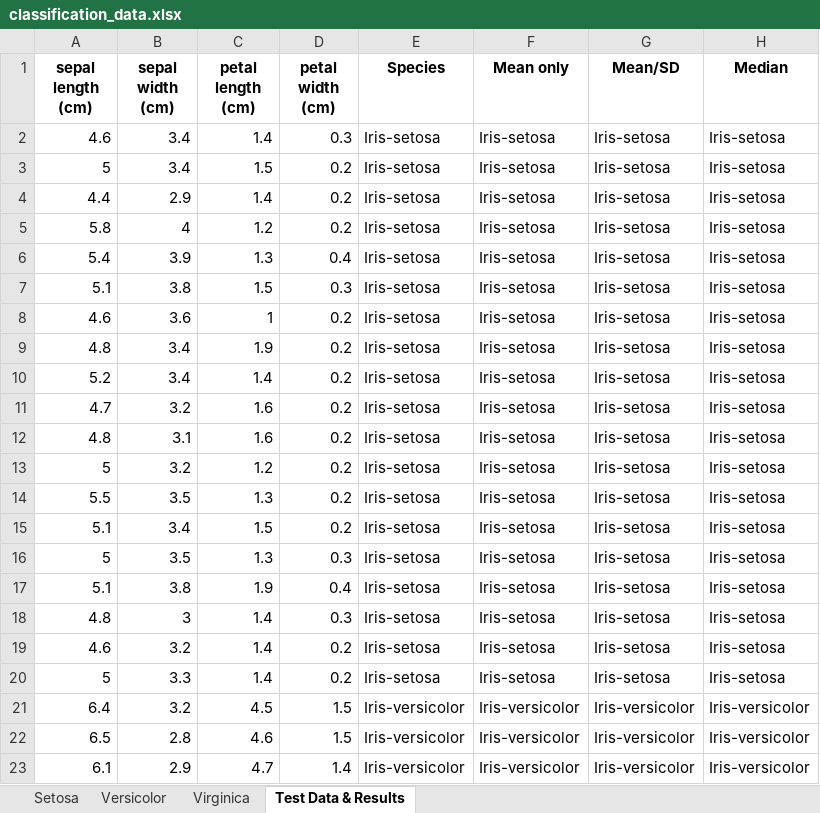
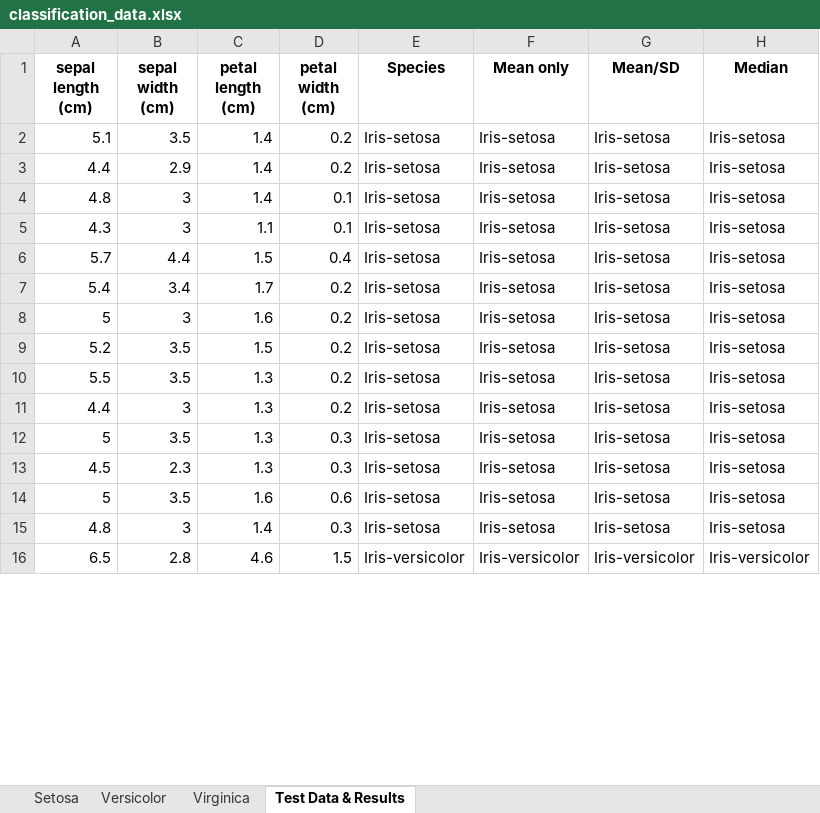
Before and after one commit to decvfox/pands-project, an Excel workbook: classification_data.xlsx, sheet Test Data & Results, drawn as a sheet; only a part is shown; values as stored, in another font and other column widths than the file's, no borders; removed rows and columns are numbered as before the commit, all else as after; the diff covers the shown part only; the diff names each change by its address in the sheet, - before the commit and + after, or states it on an @@ line.

```diff
--- a/classification_data.xlsx (sheet Test Data & Results)
+++ b/classification_data.xlsx (sheet Test Data & Results)
-A2 (sepal length (cm)): 4.6
+A2 (sepal length (cm)): 5.1
-B2 (sepal width (cm)): 3.4
+B2 (sepal width (cm)): 3.5
-D2 (petal width (cm)): 0.3
+D2 (petal width (cm)): 0.2
-row 3: 5 | 3.4 | 1.5 | 0.2 | Iris-setosa | Iris-setosa | Iris-setosa | Iris-setosa
-row 5: 5.8 | 4 | 1.2 | 0.2 | Iris-setosa | Iris-setosa | Iris-setosa | Iris-setosa
-row 6: 5.4 | 3.9 | 1.3 | 0.4 | Iris-setosa | Iris-setosa | Iris-setosa | Iris-setosa
-row 7: 5.1 | 3.8 | 1.5 | 0.3 | Iris-setosa | Iris-setosa | Iris-setosa | Iris-setosa
-row 8: 4.6 | 3.6 | 1 | 0.2 | Iris-setosa | Iris-setosa | Iris-setosa | Iris-setosa
-B4 (sepal width (cm)): 3.4
+B4 (sepal width (cm)): 3
-C4 (petal length (cm)): 1.9
+C4 (petal length (cm)): 1.4
-D4 (petal width (cm)): 0.2
+D4 (petal width (cm)): 0.1
+row 5: 4.3 | 3 | 1.1 | 0.1 | Iris-setosa | Iris-setosa | Iris-setosa | Iris-setosa
+row 6: 5.7 | 4.4 | 1.5 | 0.4 | Iris-setosa | Iris-setosa | Iris-setosa | Iris-setosa
-A7 (sepal length (cm)): 5.2
+A7 (sepal length (cm)): 5.4
-C7 (petal length (cm)): 1.4
+C7 (petal length (cm)): 1.7
-row 11: 4.7 | 3.2 | 1.6 | 0.2 | Iris-setosa | Iris-setosa | Iris-setosa | Iris-setosa
-row 12: 4.8 | 3.1 | 1.6 | 0.2 | Iris-setosa | Iris-setosa | Iris-setosa | Iris-setosa
-B8 (sepal width (cm)): 3.2
+B8 (sepal width (cm)): 3
-C8 (petal length (cm)): 1.2
+C8 (petal length (cm)): 1.6
+row 9: 5.2 | 3.5 | 1.5 | 0.2 | Iris-setosa | Iris-setosa | Iris-setosa | Iris-setosa
-A11 (sepal length (cm)): 5.1
+A11 (sepal length (cm)): 4.4
-B11 (sepal width (cm)): 3.4
+B11 (sepal width (cm)): 3
-C11 (petal length (cm)): 1.5
+C11 (petal length (cm)): 1.3
-A13 (sepal length (cm)): 5.1
+A13 (sepal length (cm)): 4.5
-B13 (sepal width (cm)): 3.8
+B13 (sepal width (cm)): 2.3
-C13 (petal length (cm)): 1.9
+C13 (petal length (cm)): 1.3
-D13 (petal width (cm)): 0.4
+D13 (petal width (cm)): 0.3
+row 14: 5 | 3.5 | 1.6 | 0.6 | Iris-setosa | Iris-setosa | Iris-setosa | Iris-setosa
-row 19: 4.6 | 3.2 | 1.4 | 0.2 | Iris-setosa | Iris-setosa | Iris-setosa | Iris-setosa
-row 20: 5 | 3.3 | 1.4 | 0.2 | Iris-setosa | Iris-setosa | Iris-setosa | Iris-setosa
-row 21: 6.4 | 3.2 | 4.5 | 1.5 | Iris-versicolor | Iris-versicolor | Iris-versicolor | Iris-versicolor
-row 23: 6.1 | 2.9 | 4.7 | 1.4 | Iris-versicolor | Iris-versicolor | Iris-versicolor | Iris-versicolor
```
Also changed, not shown: 16 added rows, 9 removed rows and 21 edited cells elsewhere in this sheet, sheet Setosa, sheet Versicolor, sheet Virginica, iris_datasets.xlsx, 3 other files.
